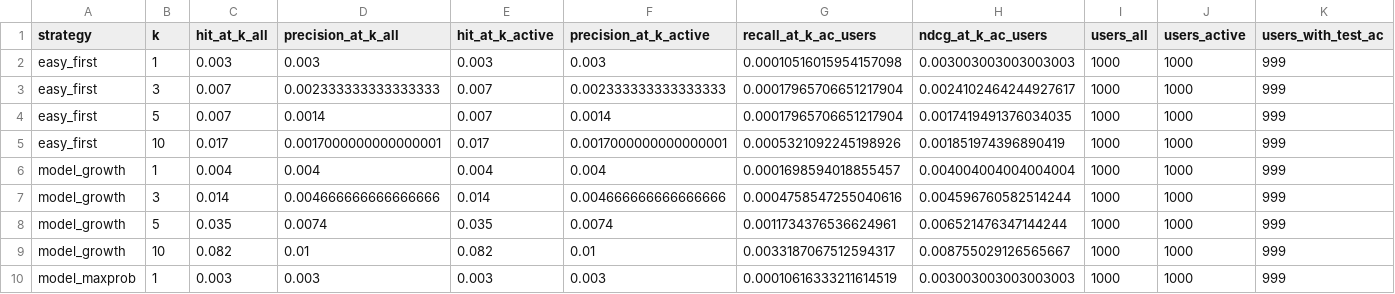
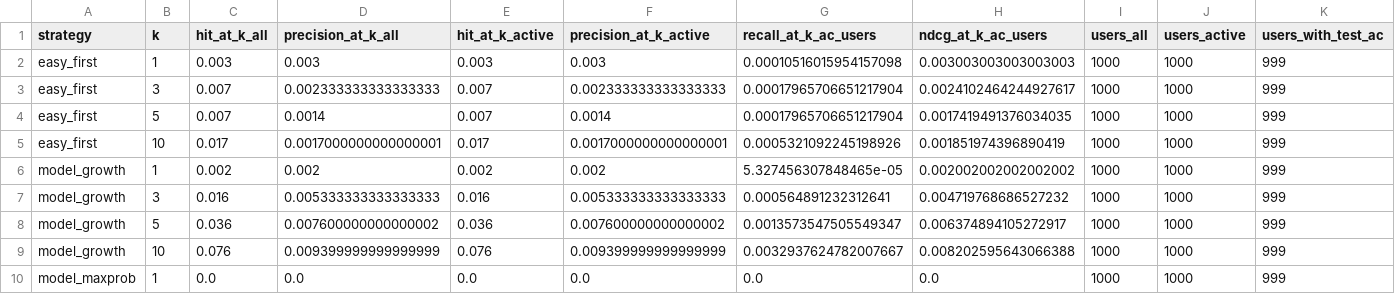
Before and after one commit to Justtyn/Online-Judge-Problem-Recommendation-Algorithm, a CSV file: Reports/reco_metrics.csv, drawn as a sheet; only a part is shown; the diff covers the shown part only; the diff names each change by its address in the sheet, - before the commit and + after, or states it on an @@ line.

```diff
--- a/Reports/reco_metrics.csv
+++ b/Reports/reco_metrics.csv
-C6 (hit_at_k_all): 0.004
+C6 (hit_at_k_all): 0.002
-D6 (precision_at_k_all): 0.004
+D6 (precision_at_k_all): 0.002
-E6 (hit_at_k_active): 0.004
+E6 (hit_at_k_active): 0.002
-F6 (precision_at_k_active): 0.004
+F6 (precision_at_k_active): 0.002
-G6 (recall_at_k_ac_users): 0.0001698594018855457
+G6 (recall_at_k_ac_users): 5.327456307848465e-05
-H6 (ndcg_at_k_ac_users): 0.004004004004004004
+H6 (ndcg_at_k_ac_users): 0.002002002002002002
-C7 (hit_at_k_all): 0.014
+C7 (hit_at_k_all): 0.016
-D7 (precision_at_k_all): 0.004666666666666666
+D7 (precision_at_k_all): 0.005333333333333333
-E7 (hit_at_k_active): 0.014
+E7 (hit_at_k_active): 0.016
-F7 (precision_at_k_active): 0.004666666666666666
+F7 (precision_at_k_active): 0.005333333333333333
-G7 (recall_at_k_ac_users): 0.0004758547255040616
+G7 (recall_at_k_ac_users): 0.000564891232312641
-H7 (ndcg_at_k_ac_users): 0.004596760582514244
+H7 (ndcg_at_k_ac_users): 0.004719768686527232
-C8 (hit_at_k_all): 0.035
+C8 (hit_at_k_all): 0.036
-D8 (precision_at_k_all): 0.0074
+D8 (precision_at_k_all): 0.007600000000000002
-E8 (hit_at_k_active): 0.035
+E8 (hit_at_k_active): 0.036
-F8 (precision_at_k_active): 0.0074
+F8 (precision_at_k_active): 0.007600000000000002
-G8 (recall_at_k_ac_users): 0.0011734376536624961
+G8 (recall_at_k_ac_users): 0.0013573547505549347
-H8 (ndcg_at_k_ac_users): 0.006521476347144244
+H8 (ndcg_at_k_ac_users): 0.006374894105272917
-C9 (hit_at_k_all): 0.082
+C9 (hit_at_k_all): 0.076
-D9 (precision_at_k_all): 0.01
+D9 (precision_at_k_all): 0.009399999999999999
-E9 (hit_at_k_active): 0.082
+E9 (hit_at_k_active): 0.076
-F9 (precision_at_k_active): 0.01
+F9 (precision_at_k_active): 0.009399999999999999
-G9 (recall_at_k_ac_users): 0.0033187067512594317
+G9 (recall_at_k_ac_users): 0.0032937624782007667
-H9 (ndcg_at_k_ac_users): 0.008755029126565667
+H9 (ndcg_at_k_ac_users): 0.008202595643066388
-C10 (hit_at_k_all): 0.003
+C10 (hit_at_k_all): 0.0
-D10 (precision_at_k_all): 0.003
+D10 (precision_at_k_all): 0.0
-E10 (hit_at_k_active): 0.003
+E10 (hit_at_k_active): 0.0
-F10 (precision_at_k_active): 0.003
+F10 (precision_at_k_active): 0.0
-G10 (recall_at_k_ac_users): 0.00010616333211614519
+G10 (recall_at_k_ac_users): 0.0
-H10 (ndcg_at_k_ac_users): 0.003003003003003003
+H10 (ndcg_at_k_ac_users): 0.0
```
Also changed, not shown: 18 edited cells elsewhere in this file, Reports/recommendations_topk.csv, 5 other files.
